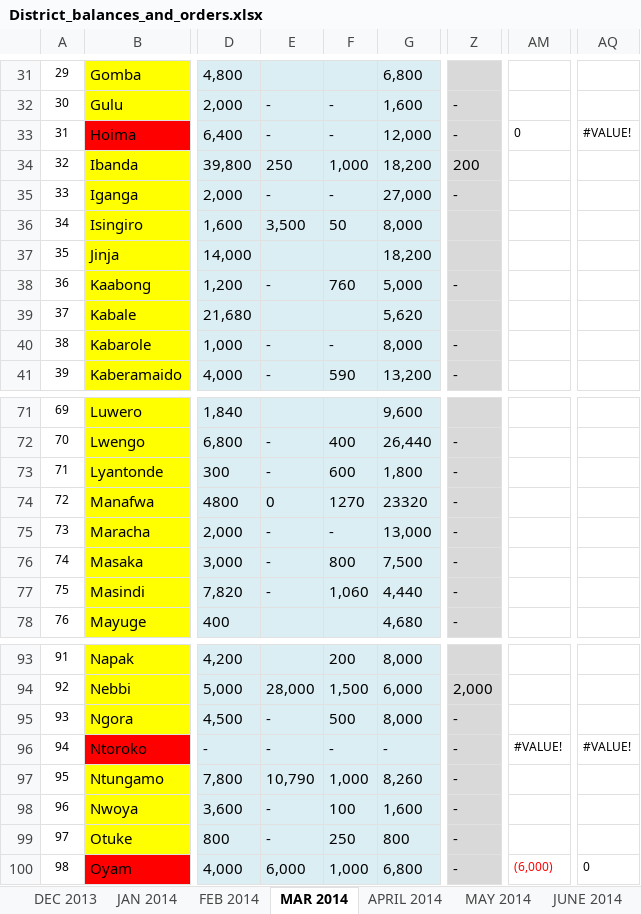
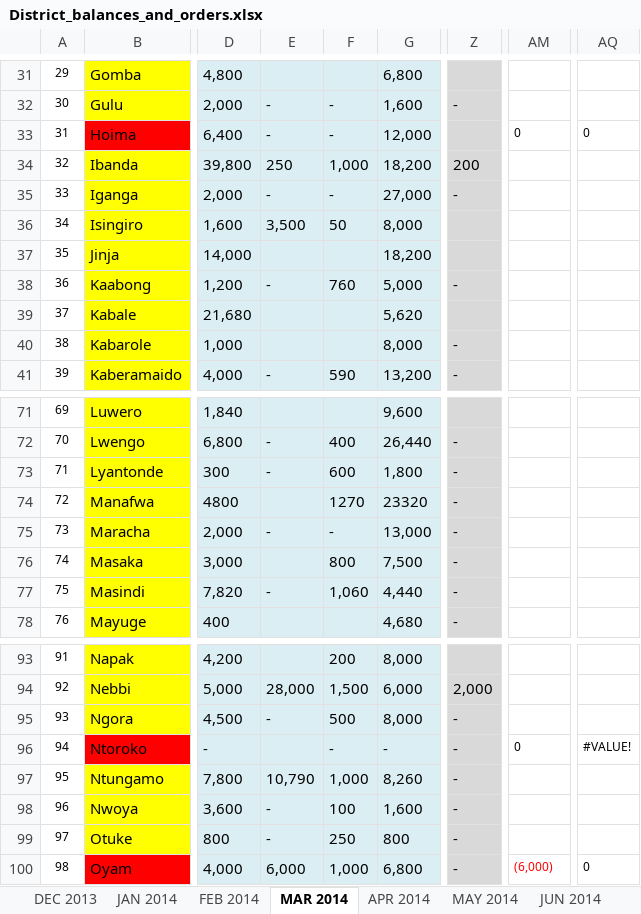
Before and after one commit to CHAIUganda/vaccines_dashboard_backend-2.0, an Excel workbook: Docs/Vaccines Dashboard Phase 1 Data v2/Stock Management/District_balances_and_orders.xlsx, sheet MAR 2014, drawn as a sheet; only a part is shown, gaps mark what is left out; values as stored, in another font and other column widths than the file's, no borders; the diff names each change by its address in the sheet, - before the commit and + after, or states it on an @@ line.

```diff
--- a/Docs/Vaccines Dashboard Phase 1 Data v2/Stock Management/District_balances_and_orders.xlsx (sheet MAR 2014)
+++ b/Docs/Vaccines Dashboard Phase 1 Data v2/Stock Management/District_balances_and_orders.xlsx (sheet MAR 2014)
-sheet tab: APRIL 2014
+sheet tab: APR 2014
-sheet tab: JUNE 2014
+sheet tab: JUN 2014
-Z33: -
+Z33: (empty)
-AQ33: #VALUE!
+AQ33: 0
-E40: -
+E40: (empty)
-F40: -
+F40: (empty)
-E74: 0
+E74: (empty)
-E76: -
+E76: (empty)
-E96: -
+E96: (empty)
-AM96: #VALUE!
+AM96: 0
```
Also changed, not shown: sheet JUN 2014, other sheet tabs, 3 other files.
